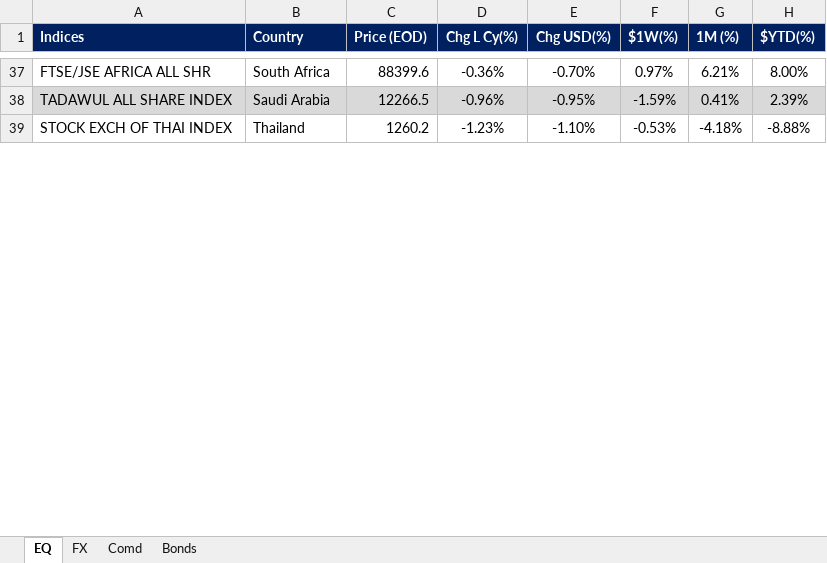
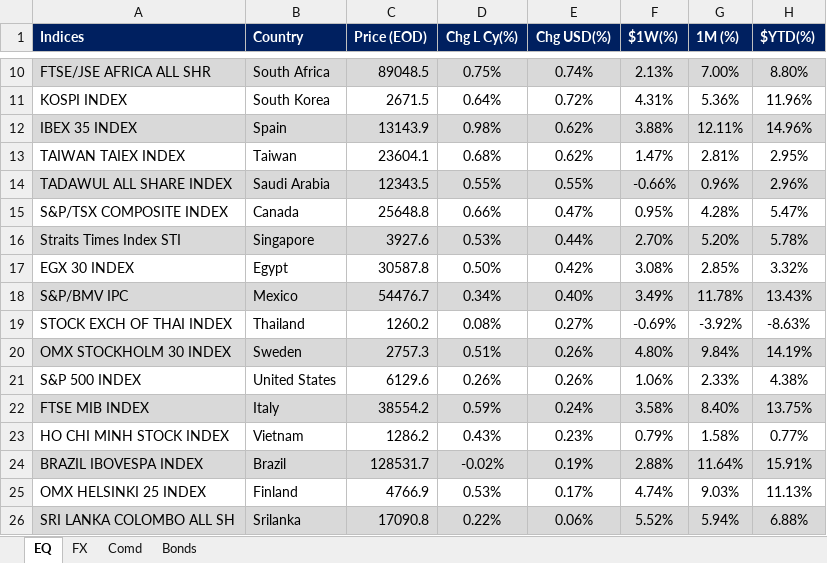
Before and after one commit to firstglobal123/fg-app, an Excel workbook: EQ-FX.xlsx, sheet EQ, drawn as a sheet; only a part is shown, gaps mark what is left out; values as stored, in another font and other column widths than the file's, no borders; conditional formats not drawn; addresses are those after the commit; the diff covers the shown part only; the diff names each change by its address in the sheet, - before the commit and + after, or states it on an @@ line.

```diff
--- a/EQ-FX.xlsx (sheet EQ)
+++ b/EQ-FX.xlsx (sheet EQ)
-A10:H10 fill: none
+A10:H10 fill: #D9D9D9
-C10 (Price (EOD)): 88399.6
+C10 (Price (EOD)): 89048.5
-D10 (Chg L Cy(%)): -0.36%
+D10 (Chg L Cy(%)): 0.75%
-E10 (Chg USD(%)): -0.70%
+E10 (Chg USD(%)): 0.74%
-F10 ($1W(%)): 0.97%
+F10 ($1W(%)): 2.13%
-G10 (1M (%)): 6.21%
+G10 (1M (%)): 7.00%
-H10 ($YTD(%)): 8.00%
+H10 ($YTD(%)): 8.80%
+row 11: KOSPI INDEX | South Korea | 2671.5 | 0.64% | 0.72% | 4.31% | 5.36% | 11.96%
+row 12: IBEX 35 INDEX | Spain | 13143.9 | 0.98% | 0.62% | 3.88% | 12.11% | 14.96%
+row 13: TAIWAN TAIEX INDEX | Taiwan | 23604.1 | 0.68% | 0.62% | 1.47% | 2.81% | 2.95%
-C14 (Price (EOD)): 12266.5
+C14 (Price (EOD)): 12343.5
-D14 (Chg L Cy(%)): -0.96%
+D14 (Chg L Cy(%)): 0.55%
-E14 (Chg USD(%)): -0.95%
+E14 (Chg USD(%)): 0.55%
-F14 ($1W(%)): -1.59%
+F14 ($1W(%)): -0.66%
-G14 (1M (%)): 0.41%
+G14 (1M (%)): 0.96%
-H14 ($YTD(%)): 2.39%
+H14 ($YTD(%)): 2.96%
+row 15: S&P/TSX COMPOSITE INDEX | Canada | 25648.8 | 0.66% | 0.47% | 0.95% | 4.28% | 5.47%
+row 16: Straits Times Index STI | Singapore | 3927.6 | 0.53% | 0.44% | 2.70% | 5.20% | 5.78%
+row 17: EGX 30 INDEX | Egypt | 30587.8 | 0.50% | 0.42% | 3.08% | 2.85% | 3.32%
+row 18: S&P/BMV IPC | Mexico | 54476.7 | 0.34% | 0.40% | 3.49% | 11.78% | 13.43%
-D19 (Chg L Cy(%)): -1.23%
+D19 (Chg L Cy(%)): 0.08%
-E19 (Chg USD(%)): -1.10%
+E19 (Chg USD(%)): 0.27%
-F19 ($1W(%)): -0.53%
+F19 ($1W(%)): -0.69%
-G19 (1M (%)): -4.18%
+G19 (1M (%)): -3.92%
-H19 ($YTD(%)): -8.88%
+H19 ($YTD(%)): -8.63%
+row 20: OMX STOCKHOLM 30 INDEX | Sweden | 2757.3 | 0.51% | 0.26% | 4.80% | 9.84% | 14.19%
+row 21: S&P 500 INDEX | United States | 6129.6 | 0.26% | 0.26% | 1.06% | 2.33% | 4.38%
+row 22: FTSE MIB INDEX | Italy | 38554.2 | 0.59% | 0.24% | 3.58% | 8.40% | 13.75%
+row 23: HO CHI MINH STOCK INDEX | Vietnam | 1286.2 | 0.43% | 0.23% | 0.79% | 1.58% | 0.77%
+row 24: BRAZIL IBOVESPA INDEX | Brazil | 128531.7 | -0.02% | 0.19% | 2.88% | 11.64% | 15.91%
+row 25: OMX HELSINKI 25 INDEX | Finland | 4766.9 | 0.53% | 0.17% | 4.74% | 9.03% | 11.13%
+row 26: SRI LANKA COLOMBO ALL SH | Srilanka | 17090.8 | 0.22% | 0.06% | 5.52% | 5.94% | 6.88%
```
Also changed, not shown: 18 added rows, 32 removed rows, 30 edited cells and cell formats elsewhere in this sheet, sheet FX, sheet Comd, sheet Bonds, formulas that keep their value, GEQETF_N.xlsx, GFI_N.xlsx, 2 other files.
